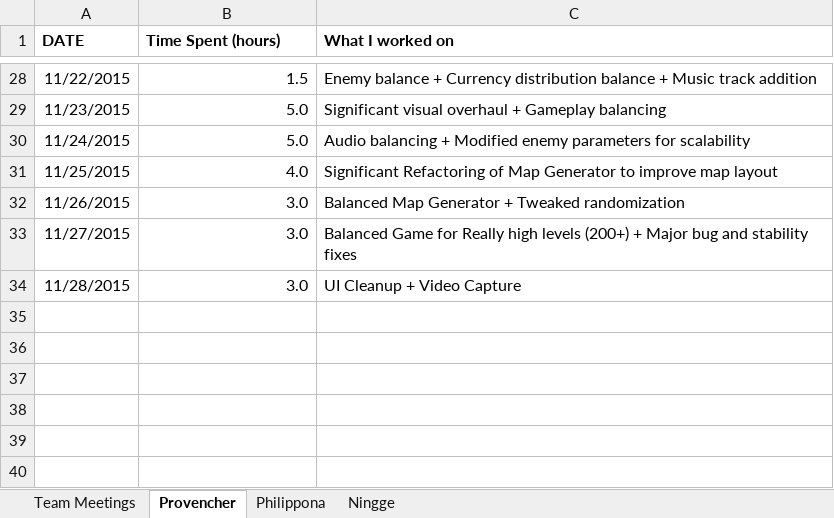
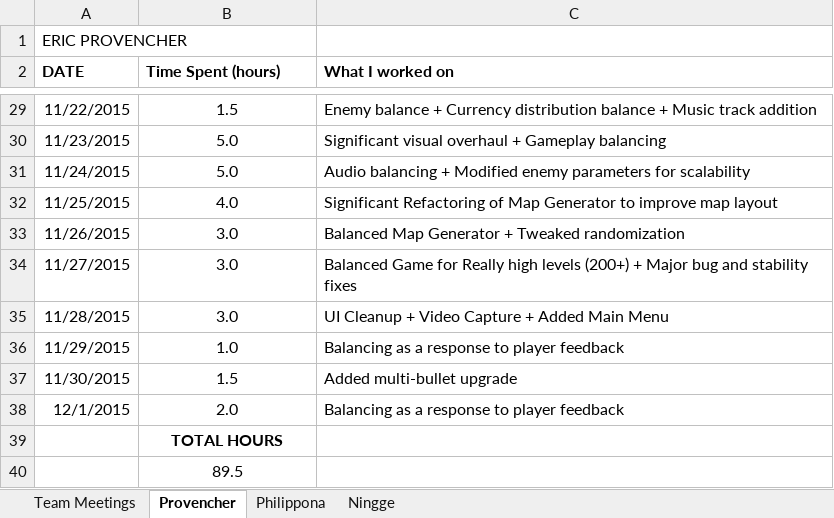
Before and after one commit to provencher/TalosOrigins, an Excel workbook: Documentation/TimeSheet.xlsx, sheet Provencher, drawn as a sheet; only a part is shown, gaps mark what is left out; values as stored, in another font and other column widths than the file's, no borders; addresses are those after the commit; the diff covers the shown part only; the diff names each change by its address in the sheet, - before the commit and + after, or states it on an @@ line.

```diff
--- a/Documentation/TimeSheet.xlsx (sheet Provencher)
+++ b/Documentation/TimeSheet.xlsx (sheet Provencher)
+row 1: ERIC PROVENCHER
-B29:B35 alignment: right
+B29:B35 alignment: center
-C35 (What I worked on): UI Cleanup + Video Capture
+C35 (What I worked on): UI Cleanup + Video Capture + Added Main Menu
+row 36: 11/29/2015 | 1.0 | Balancing as a response to player feedback
+row 37: 11/30/2015 | 1.5 | Added multi-bullet upgrade
+row 38: 12/1/2015 | 2.0 | Balancing as a response to player feedback
+row 39:  | TOTAL HOURS
+row 40:  | 89.5
```
Also changed, not shown: cell formats elsewhere in this sheet, sheet Philippona, sheet Ningge, sheet Team Meetings, 4 other files.
